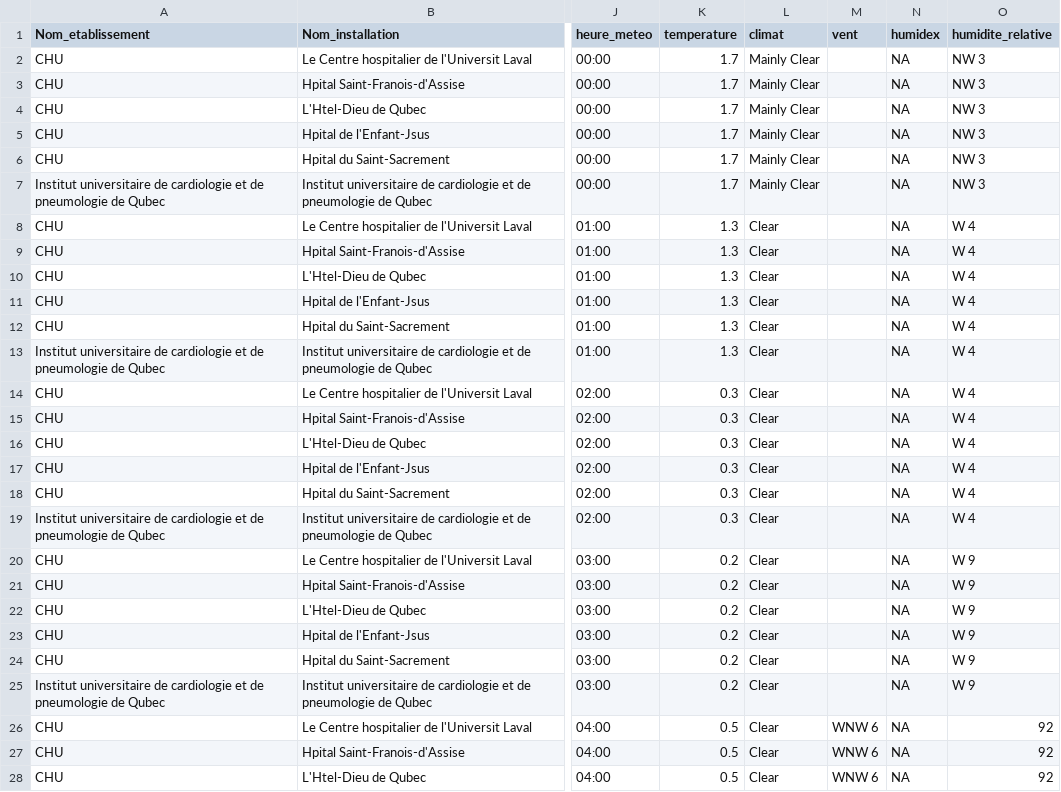
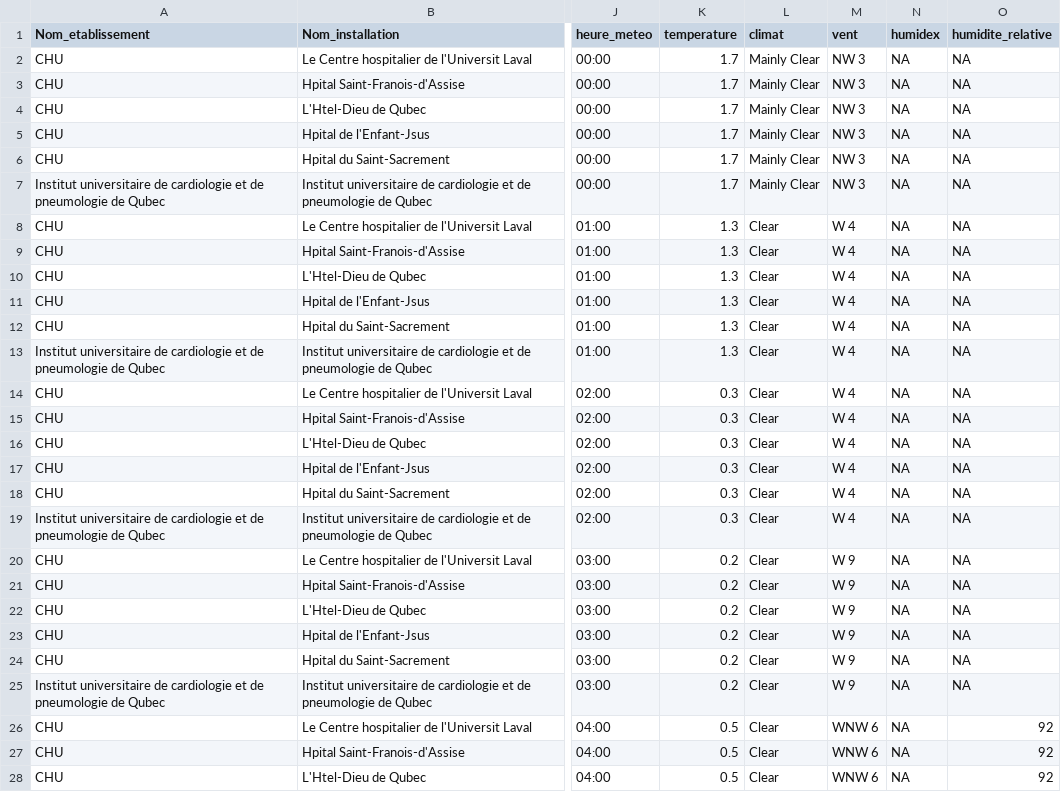
Before and after one commit to ArnaudDorval/GIF-4101_equipe_3_projet, a CSV file: Data_Scraper/data/2021-10-25-data.csv, drawn as a sheet; only a part is shown, gaps mark what is left out; the diff covers the shown part only; the diff names each change by its address in the sheet, - before the commit and + after, or states it on an @@ line.

```diff
--- a/Data_Scraper/data/2021-10-25-data.csv
+++ b/Data_Scraper/data/2021-10-25-data.csv
-M2:M7 (vent): (empty)
+M2:M7 (vent): NW 3
-O2:O7 (humidite_relative): NW 3
+O2:O7 (humidite_relative): NA
-M8:M19 (vent): (empty)
+M8:M19 (vent): W 4
-O8:O19 (humidite_relative): W 4
+O8:O19 (humidite_relative): NA
-M20:M25 (vent): (empty)
+M20:M25 (vent): W 9
-O20:O25 (humidite_relative): W 9
+O20:O25 (humidite_relative): NA
```
Also changed, not shown: 36 edited cells elsewhere in this file, Data_Scraper/data/2021-10-19-data.csv, Data_Scraper/data/2021-10-20-data.csv, 5 other files.
